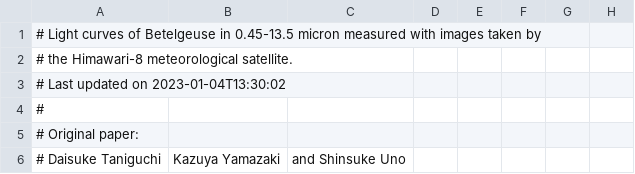
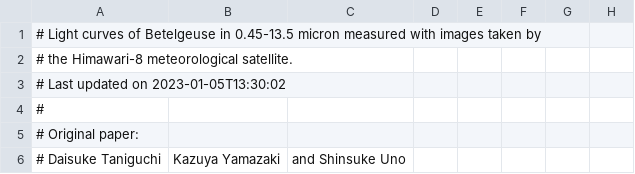
Before and after one commit to D-Taniguchi-Astro/Data_Himawari, a CSV file: Himawari_Betelgeuse_catalog.csv, drawn as a sheet; only a part is shown; the diff names each change by its address in the sheet, - before the commit and + after, or states it on an @@ line.

Commit message:
Himawari photometry on 20230105

```diff
--- a/Himawari_Betelgeuse_catalog.csv
+++ b/Himawari_Betelgeuse_catalog.csv
-A3: # Last updated on 2023-01-04T13:30:02
+A3: # Last updated on 2023-01-05T13:30:02
```
Also changed, not shown: Himawari_Betelgeuse_catalog_ABmag.csv, 5 other files.
